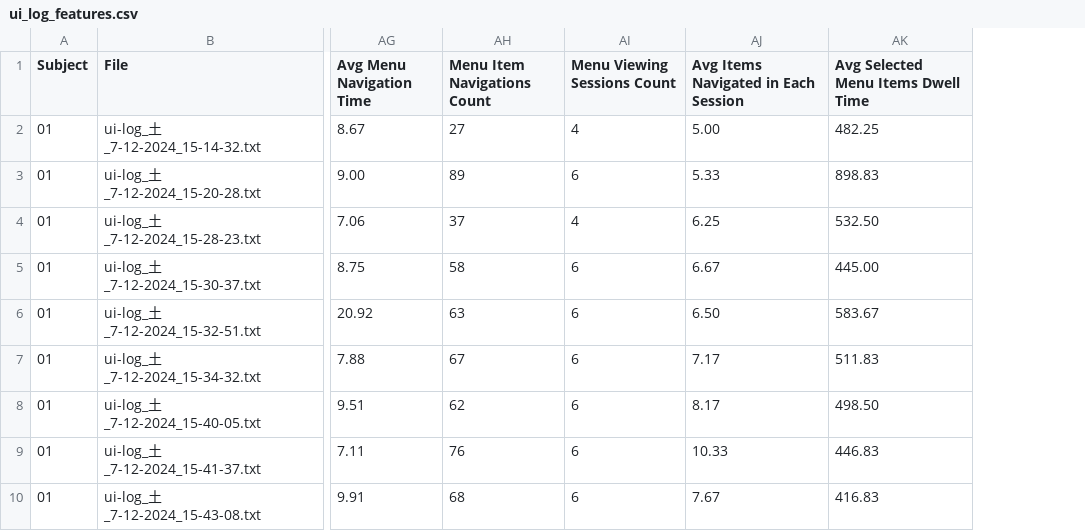
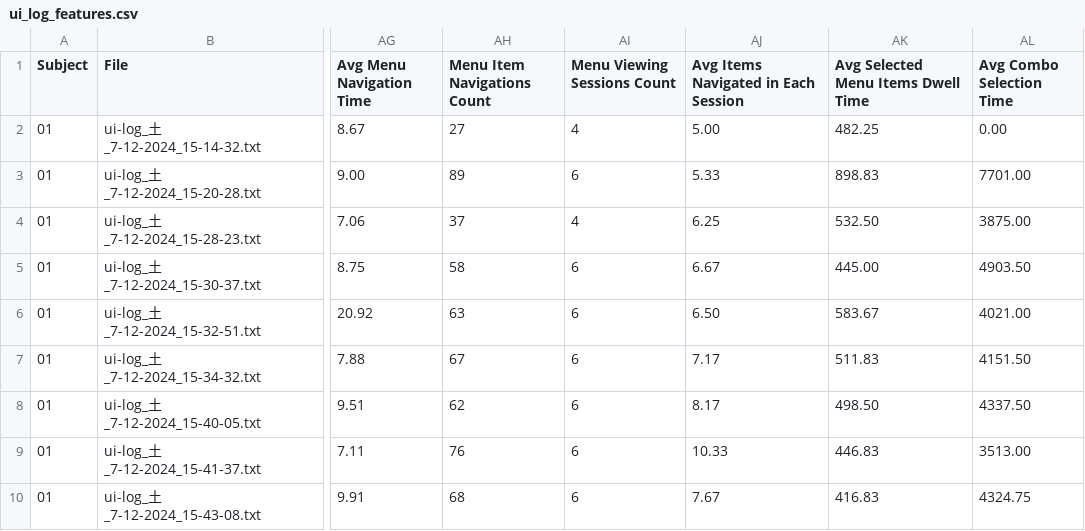
Before and after one commit to RakiPanda/ui-log_ExtractValues, a CSV file: ui_log_features.csv, drawn as a sheet; only a part is shown, gaps mark what is left out; the diff names each change by its address in the sheet, - before the commit and + after, or states it on an @@ line.

Commit message:
calculate_avg_combo_selection_time

```diff
--- a/ui_log_features.csv
+++ b/ui_log_features.csv
+column AL (Avg Combo Selection Time), rows 2-10: 0.00 | 7701.00 | 3875.00 | 4903.50 | 4021.00 | 4151.50 | 4337.50 | 3513.00 | 4324.75
```
Also changed, not shown: 1 other file.
